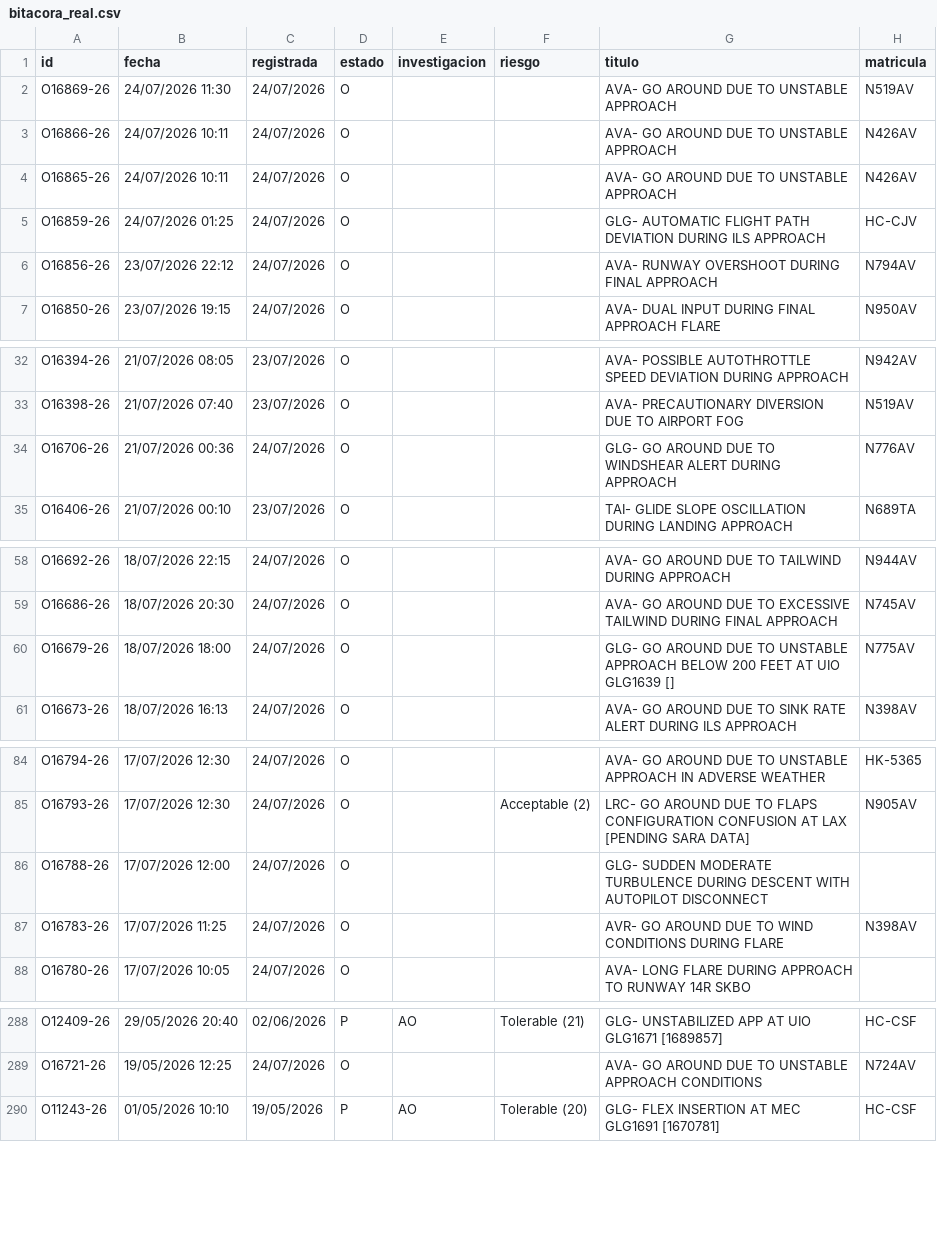
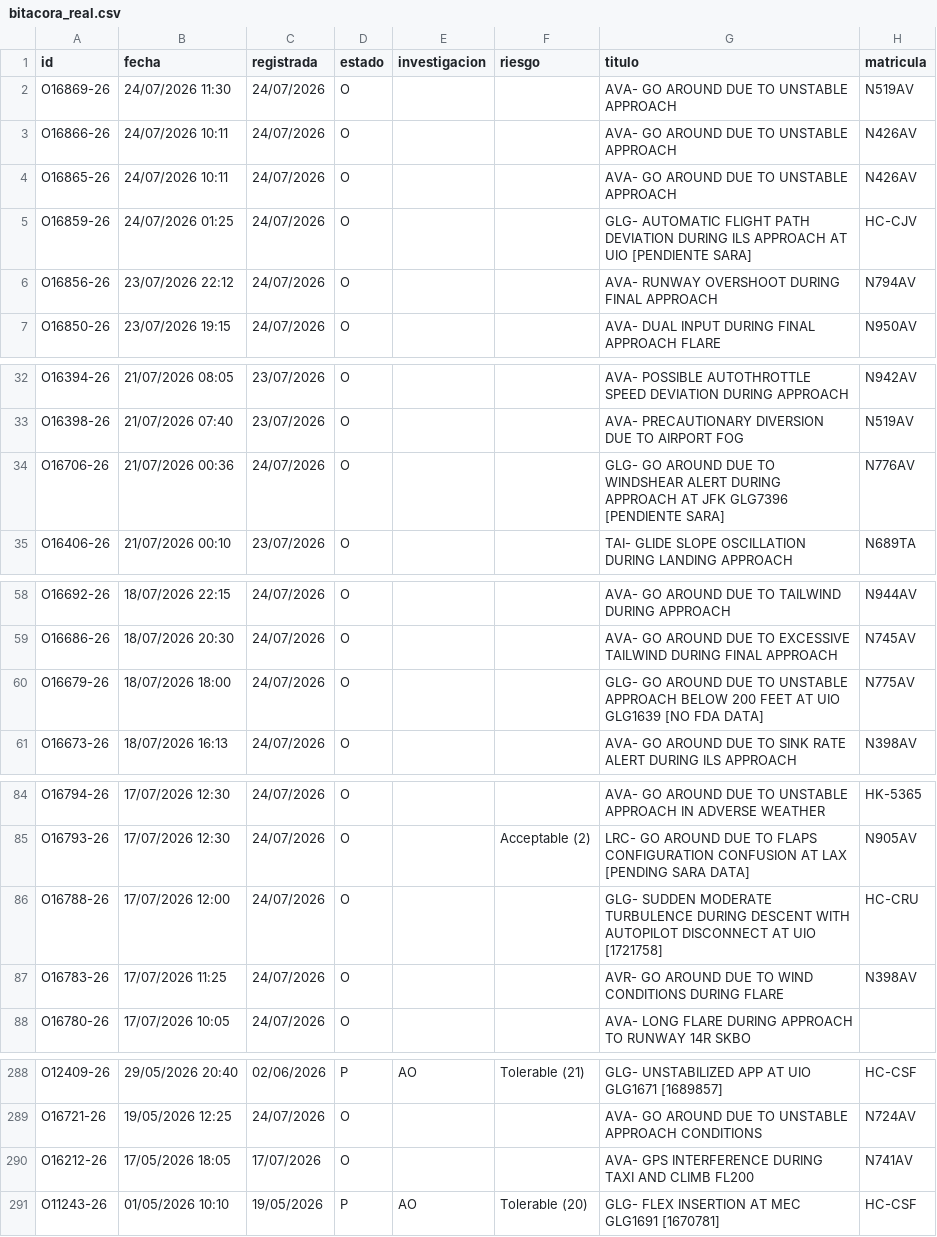
Before and after one commit to luibernip/segops, a CSV file: bitacora_real.csv, drawn as a sheet; only a part is shown, gaps mark what is left out; the diff covers the shown part only.

```diff
--- a/bitacora_real.csv
+++ b/bitacora_real.csv
@@ -4,3 +4,3 @@ O16866-26;24/07/2026 10:11;24/07/2026;O;;;AVA- GO AROUND DUE TO UNSTABLE APPROAC
 O16865-26;24/07/2026 10:11;24/07/2026;O;;;AVA- GO AROUND DUE TO UNSTABLE APPROACH;N426AV
-O16859-26;24/07/2026 01:25;24/07/2026;O;;;GLG- AUTOMATIC FLIGHT PATH DEVIATION DURING ILS APPROACH;HC-CJV
+O16859-26;24/07/2026 01:25;24/07/2026;O;;;GLG- AUTOMATIC FLIGHT PATH DEVIATION DURING ILS APPROACH AT UIO [PENDIENTE SARA];HC-CJV
 O16856-26;23/07/2026 22:12;24/07/2026;O;;;AVA- RUNWAY OVERSHOOT DURING FINAL APPROACH;N794AV
@@ -33,3 +33,3 @@ O16394-26;21/07/2026 08:05;23/07/2026;O;;;AVA- POSSIBLE AUTOTHROTTLE SPEED DEVIA
 O16398-26;21/07/2026 07:40;23/07/2026;O;;;AVA- PRECAUTIONARY DIVERSION DUE TO AIRPORT FOG;N519AV
-O16706-26;21/07/2026 00:36;24/07/2026;O;;;GLG- GO AROUND DUE TO WINDSHEAR ALERT DURING APPROACH;N776AV
+O16706-26;21/07/2026 00:36;24/07/2026;O;;;GLG- GO AROUND DUE TO WINDSHEAR ALERT DURING APPROACH AT JFK GLG7396 [PENDIENTE SARA];N776AV
 O16406-26;21/07/2026 00:10;23/07/2026;O;;;TAI- GLIDE SLOPE OSCILLATION DURING LANDING APPROACH;N689TA
@@ -59,3 +59,3 @@ O16692-26;18/07/2026 22:15;24/07/2026;O;;;AVA- GO AROUND DUE TO TAILWIND DURING
 O16686-26;18/07/2026 20:30;24/07/2026;O;;;AVA- GO AROUND DUE TO EXCESSIVE TAILWIND DURING FINAL APPROACH;N745AV
-O16679-26;18/07/2026 18:00;24/07/2026;O;;;GLG- GO AROUND DUE TO UNSTABLE APPROACH BELOW 200 FEET AT UIO GLG1639 [];N775AV
+O16679-26;18/07/2026 18:00;24/07/2026;O;;;GLG- GO AROUND DUE TO UNSTABLE APPROACH BELOW 200 FEET AT UIO GLG1639 [NO FDA DATA];N775AV
 O16673-26;18/07/2026 16:13;24/07/2026;O;;;AVA- GO AROUND DUE TO SINK RATE ALERT DURING ILS APPROACH;N398AV
@@ -85,3 +85,3 @@ O16794-26;17/07/2026 12:30;24/07/2026;O;;;AVA- GO AROUND DUE TO UNSTABLE APPROAC
 O16793-26;17/07/2026 12:30;24/07/2026;O;;Acceptable (2);LRC- GO AROUND DUE TO FLAPS CONFIGURATION CONFUSION AT LAX [PENDING SARA DATA];N905AV
-O16788-26;17/07/2026 12:00;24/07/2026;O;;;GLG- SUDDEN MODERATE TURBULENCE DURING DESCENT WITH AUTOPILOT DISCONNECT;
+O16788-26;17/07/2026 12:00;24/07/2026;O;;;GLG- SUDDEN MODERATE TURBULENCE DURING DESCENT WITH AUTOPILOT DISCONNECT AT UIO [1721758];HC-CRU
 O16783-26;17/07/2026 11:25;24/07/2026;O;;;AVR- GO AROUND DUE TO WIND CONDITIONS DURING FLARE;N398AV
@@ -289,2 +289,3 @@ O12409-26;29/05/2026 20:40;02/06/2026;P;AO;Tolerable (21);GLG- UNSTABILIZED APP
 O16721-26;19/05/2026 12:25;24/07/2026;O;;;AVA- GO AROUND DUE TO UNSTABLE APPROACH CONDITIONS;N724AV
+O16212-26;17/05/2026 18:05;17/07/2026;O;;;AVA- GPS INTERFERENCE DURING TAXI AND CLIMB FL200;N741AV
 O11243-26;01/05/2026 10:10;19/05/2026;P;AO;Tolerable (20);GLG- FLEX INSERTION AT MEC GLG1691 [1670781];HC-CSF
```
Also changed, not shown: 3 edited cells elsewhere in this file, 2 other files.
